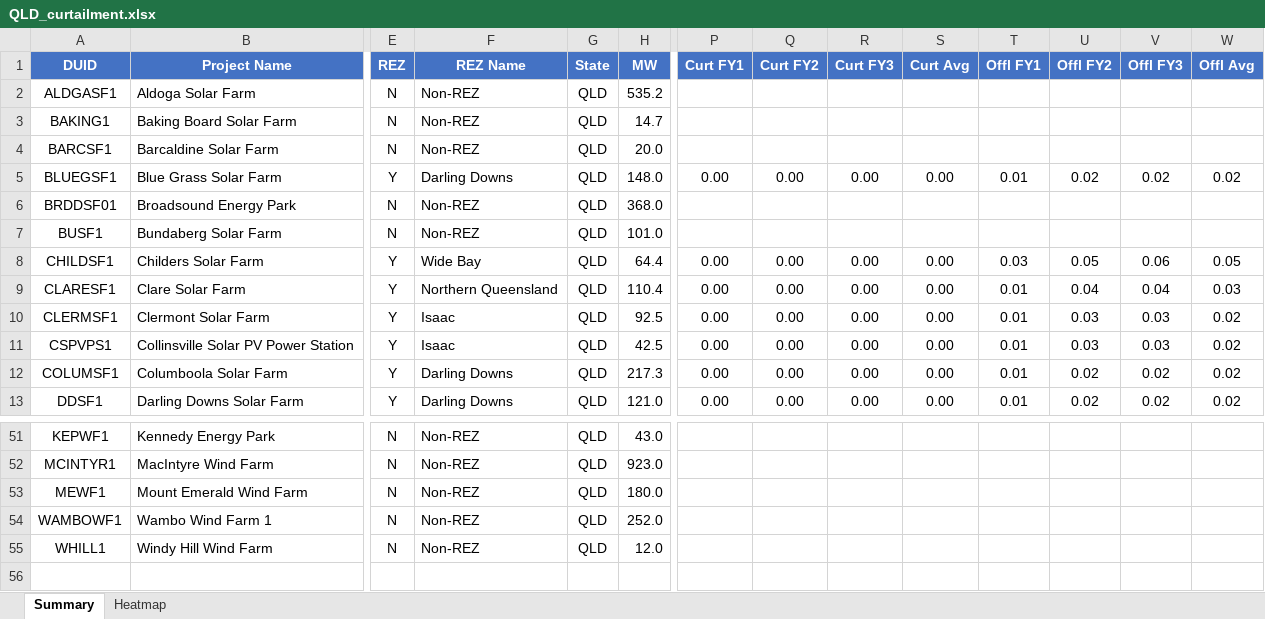
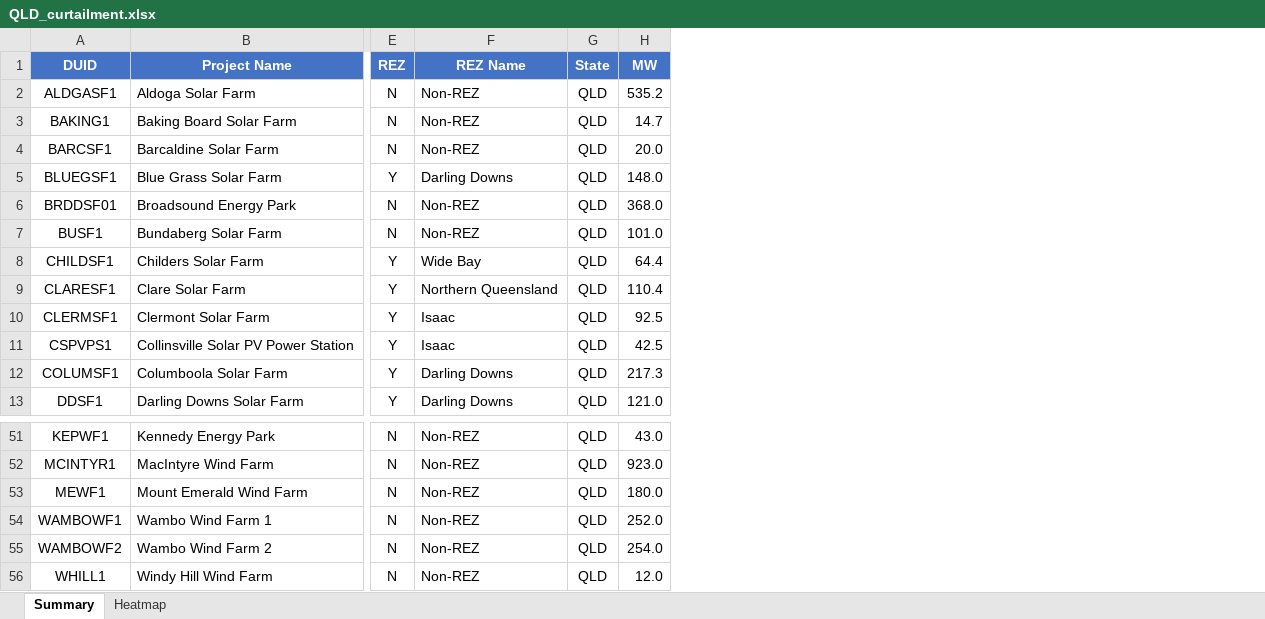
Before and after one commit to cutout-z/aemo-renewable-generator-dashboard, an Excel workbook: outputs/QLD_curtailment.xlsx, sheet Summary, drawn as a sheet; only a part is shown, gaps mark what is left out; values as stored, in another font and other column widths than the file's, no borders; removed rows and columns are numbered as before the commit, all else as after; rows hold the shown columns only; the diff names each change by its address in the sheet, - before the commit and + after, or states it on an @@ line.

```diff
--- a/outputs/QLD_curtailment.xlsx (sheet Summary)
+++ b/outputs/QLD_curtailment.xlsx (sheet Summary)
-column P (Curt FY1), rows 5-13: 0.00 |  |  | 0.00 | 0.00 | 0.00 | 0.00 | 0.00 | 0.00
-column Q (Curt FY2), rows 5-13: 0.00 |  |  | 0.00 | 0.00 | 0.00 | 0.00 | 0.00 | 0.00
-column R (Curt FY3), rows 5-13: 0.00 |  |  | 0.00 | 0.00 | 0.00 | 0.00 | 0.00 | 0.00
-column S (Curt Avg), rows 5-13: 0.00 |  |  | 0.00 | 0.00 | 0.00 | 0.00 | 0.00 | 0.00
-column T (Offl FY1), rows 5-13: 0.01 |  |  | 0.03 | 0.01 | 0.01 | 0.01 | 0.01 | 0.01
-column U (Offl FY2), rows 5-13: 0.02 |  |  | 0.05 | 0.04 | 0.03 | 0.03 | 0.02 | 0.02
-column V (Offl FY3), rows 5-13: 0.02 |  |  | 0.06 | 0.04 | 0.03 | 0.03 | 0.02 | 0.02
-column W (Offl Avg), rows 5-13: 0.02 |  |  | 0.05 | 0.03 | 0.02 | 0.02 | 0.02 | 0.02
+row 55: WAMBOWF2 | Wambo Wind Farm 2 | N | Non-REZ | QLD | 254.0
```
Also changed, not shown: sheet Heatmap, outputs/NSW_curtailment.xlsx, outputs/SA_curtailment.xlsx, 6 other files.
